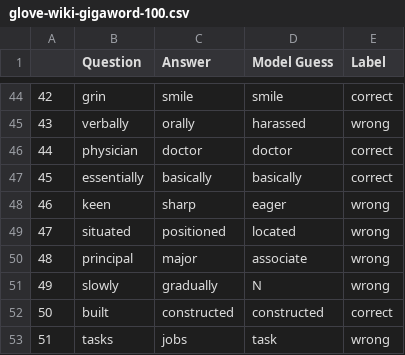
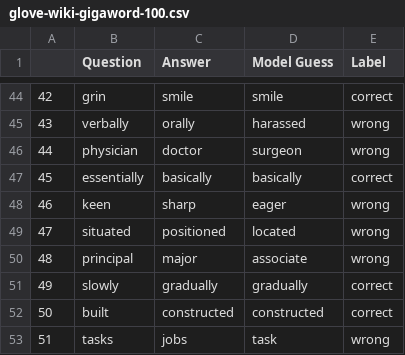
Before and after one commit to fadigirgis/COMP472_AI_FinalProject, a CSV file: glove-wiki-gigaword-100.csv, drawn as a sheet; only a part is shown, gaps mark what is left out.

```diff
--- a/glove-wiki-gigaword-100.csv
+++ b/glove-wiki-gigaword-100.csv
@@ -45,3 +45,3 @@
 43,verbally,orally,harassed,wrong
-44,physician,doctor,doctor,correct
+44,physician,doctor,surgeon,wrong
 45,essentially,basically,basically,correct
@@ -50,3 +50,3 @@
 48,principal,major,associate,wrong
-49,slowly,gradually,N,wrong
+49,slowly,gradually,gradually,correct
 50,built,constructed,constructed,correct
```
Also changed, not shown: analysis.csv, glove-twitter-200.csv, 5 other files.
